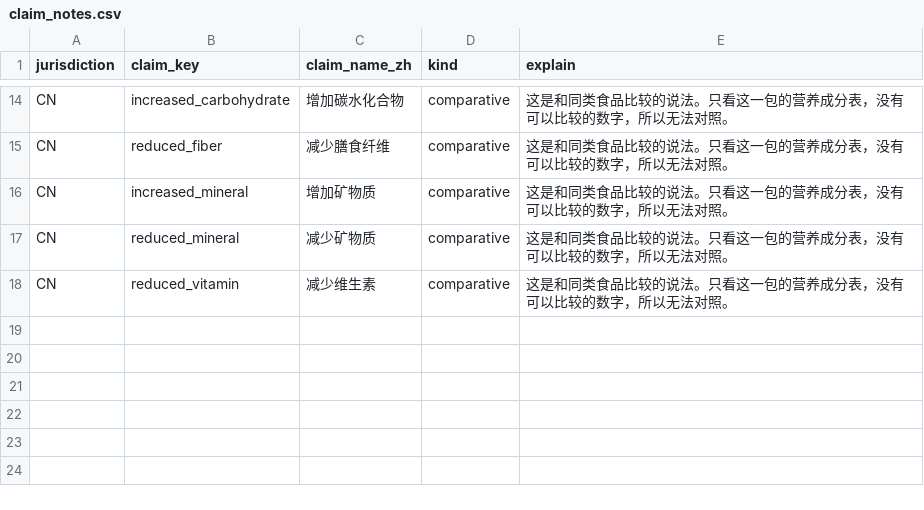
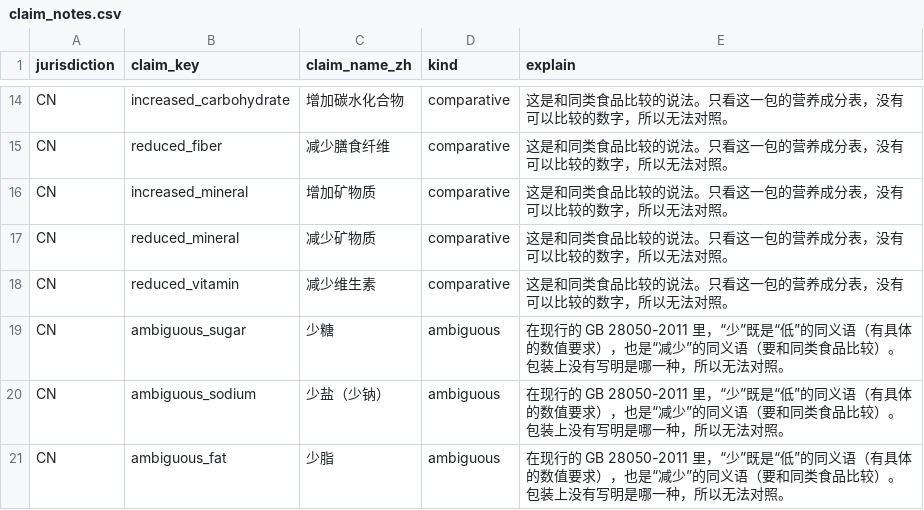
Before and after one commit to go-pkg0/appdata, a CSV file: eatclear/source/claim_notes.csv, drawn as a sheet; only a part is shown, gaps mark what is left out; the diff names each change by its address in the sheet, - before the commit and + after, or states it on an @@ line.

```diff
--- a/eatclear/source/claim_notes.csv
+++ b/eatclear/source/claim_notes.csv
+row 19: CN | ambiguous_sugar | 少糖 | ambiguous | 在现行的 GB 28050-2011 里，“少”既是“低”的同义语（有具体的数值要求），也是“减少”的同义语（要和同类食品比较）。包装上没有写明是哪一种，所以无法对照。
+row 20: CN | ambiguous_sodium | 少盐（少钠） | ambiguous | 在现行的 GB 28050-2011 里，“少”既是“低”的同义语（有具体的数值要求），也是“减少”的同义语（要和同类食品比较）。包装上没有写明是哪一种，所以无法对照。
+row 21: CN | ambiguous_fat | 少脂 | ambiguous | 在现行的 GB 28050-2011 里，“少”既是“低”的同义语（有具体的数值要求），也是“减少”的同义语（要和同类食品比较）。包装上没有写明是哪一种，所以无法对照。
```
Also changed, not shown: eatclear/source/allergen_terms.csv, eatclear/source/claim_patterns.csv, 6 other files.
